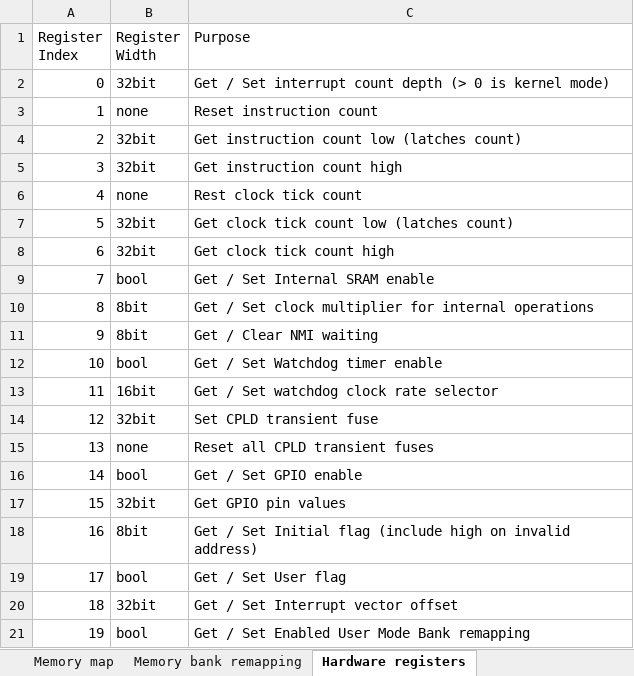
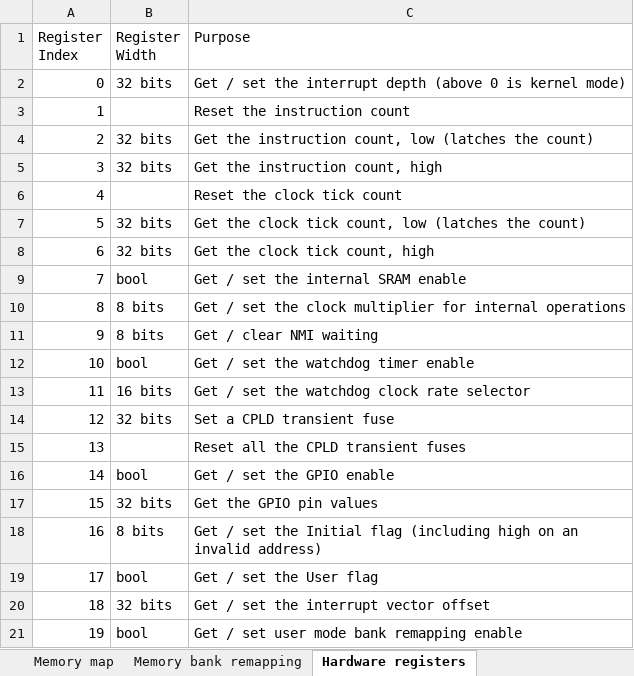
Before and after one commit to andrewpaterson/HCP65, an Excel workbook: X65C64-Proposal/65C64 Instruction Architecture.xlsx, sheet Hardware registers, drawn as a sheet; only a part is shown; values as stored, in another font and other column widths than the file's, no cell formats; the diff covers the shown part only; the diff names each change by its address in the sheet, - before the commit and + after, or states it on an @@ line.

Commit message:
65C64 spreadsheet: the Hardware registers sheet says what the website's table says (the user: the sheet is fixed first), 43 cells in red: widths as "32 bits" (none is blank), the purposes' wording (and Rest is Reset).  Edited with LibreOffice.

```diff
--- a/X65C64-Proposal/65C64 Instruction Architecture.xlsx (sheet Hardware registers)
+++ b/X65C64-Proposal/65C64 Instruction Architecture.xlsx (sheet Hardware registers)
-B2 (Register Width): 32bit
+B2 (Register Width): 32 bits
-C2 (Purpose): Get / Set interrupt count depth (> 0 is…
+C2 (Purpose): Get / set the interrupt depth (above 0 is…
-B3 (Register Width): none
+B3 (Register Width): (empty)
-C3 (Purpose): Reset instruction count
+C3 (Purpose): Reset the instruction count
-B4:B5 (Register Width): 32bit
+B4:B5 (Register Width): 32 bits
-C4 (Purpose): Get instruction count low (latches count)
+C4 (Purpose): Get the instruction count, low (latches the count)
-C5 (Purpose): Get instruction count high
+C5 (Purpose): Get the instruction count, high
-B6 (Register Width): none
+B6 (Register Width): (empty)
-C6 (Purpose): Rest clock tick count
+C6 (Purpose): Reset the clock tick count
-B7:B8 (Register Width): 32bit
+B7:B8 (Register Width): 32 bits
-C7 (Purpose): Get clock tick count low (latches count)
+C7 (Purpose): Get the clock tick count, low (latches the count)
-C8 (Purpose): Get clock tick count high
+C8 (Purpose): Get the clock tick count, high
-C9 (Purpose): Get / Set Internal SRAM enable
+C9 (Purpose): Get / set the internal SRAM enable
-B10:B11 (Register Width): 8bit
+B10:B11 (Register Width): 8 bits
-C10 (Purpose): Get / Set clock multiplier…
+C10 (Purpose): Get / set the clock multiplier…
-C11 (Purpose): Get / Clear NMI waiting
+C11 (Purpose): Get / clear NMI waiting
-C12 (Purpose): Get / Set Watchdog timer enable
+C12 (Purpose): Get / set the watchdog timer enable
-B13 (Register Width): 16bit
+B13 (Register Width): 16 bits
-C13 (Purpose): Get / Set watchdog clock rate selector
+C13 (Purpose): Get / set the watchdog clock rate selector
-B14 (Register Width): 32bit
+B14 (Register Width): 32 bits
-C14 (Purpose): Set CPLD transient fuse
+C14 (Purpose): Set a CPLD transient fuse
-B15 (Register Width): none
+B15 (Register Width): (empty)
-C15 (Purpose): Reset all CPLD transient fuses
+C15 (Purpose): Reset all the CPLD transient fuses
-C16 (Purpose): Get / Set GPIO enable
+C16 (Purpose): Get / set the GPIO enable
-B17 (Register Width): 32bit
+B17 (Register Width): 32 bits
-C17 (Purpose): Get GPIO pin values
+C17 (Purpose): Get the GPIO pin values
-B18 (Register Width): 8bit
+B18 (Register Width): 8 bits
-C18 (Purpose): Get / Set Initial flag (include high on invalid address)
+C18 (Purpose): Get / set the Initial flag (including high on an invalid address)
-C19 (Purpose): Get / Set User flag
+C19 (Purpose): Get / set the User flag
-B20 (Register Width): 32bit
+B20 (Register Width): 32 bits
-C20 (Purpose): Get / Set Interrupt vector offset
+C20 (Purpose): Get / set the interrupt vector offset
-C21 (Purpose): Get / Set Enabled User Mode Bank remapping
+C21 (Purpose): Get / set user mode bank remapping enable
```
Also changed, not shown: 8 edited cells elsewhere in this sheet, cell formats.
